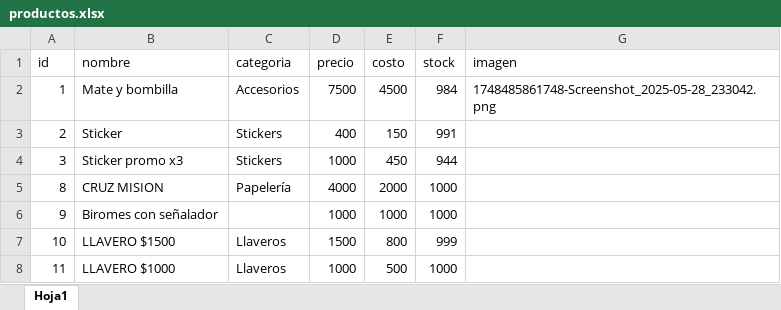
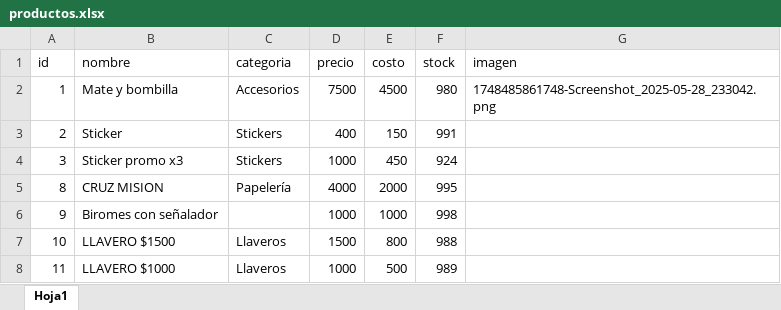
Before and after one commit to AgustinaWaigel/VentasComunicacion, an Excel workbook: backend/data/productos.xlsx, sheet Hoja1, drawn as a sheet; values as stored, in another font and other column widths than the file's, no borders; the diff names each change by its address in the sheet, - before the commit and + after, or states it on an @@ line.

```diff
--- a/backend/data/productos.xlsx (sheet Hoja1)
+++ b/backend/data/productos.xlsx (sheet Hoja1)
-F2 (stock): 984
+F2 (stock): 980
-F4 (stock): 944
+F4 (stock): 924
-F5 (stock): 1000
+F5 (stock): 995
-F6 (stock): 1000
+F6 (stock): 998
-F7 (stock): 999
+F7 (stock): 988
-F8 (stock): 1000
+F8 (stock): 989
```
Also changed, not shown: backend/data/detalle_venta.xlsx, backend/data/eventos.xlsx, 1 other file.
